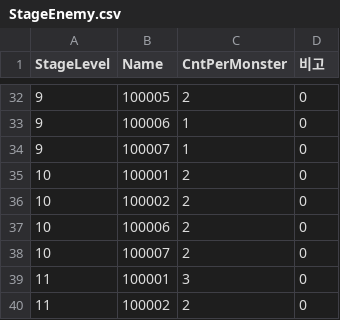
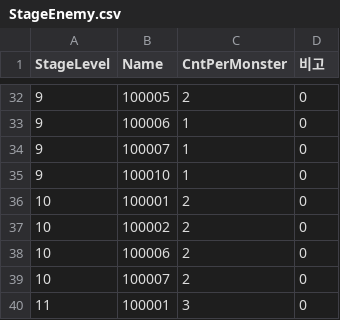
Before and after one commit to ollan365/StudyUnity3D, a CSV file: Assets/Resources/CSV/StageEnemy.csv, drawn as a sheet; only a part is shown, gaps mark what is left out; the shorter side is filled out with more unchanged rows; the diff names each change by its address in the sheet, - before the commit and + after, or states it on an @@ line.

```diff
--- a/Assets/Resources/CSV/StageEnemy.csv
+++ b/Assets/Resources/CSV/StageEnemy.csv
+row 35: 9 | 100010 | 1 | 0
```
Also changed, not shown: Assets/Resources/CSV/StageInfo.csv, 9 other files.
